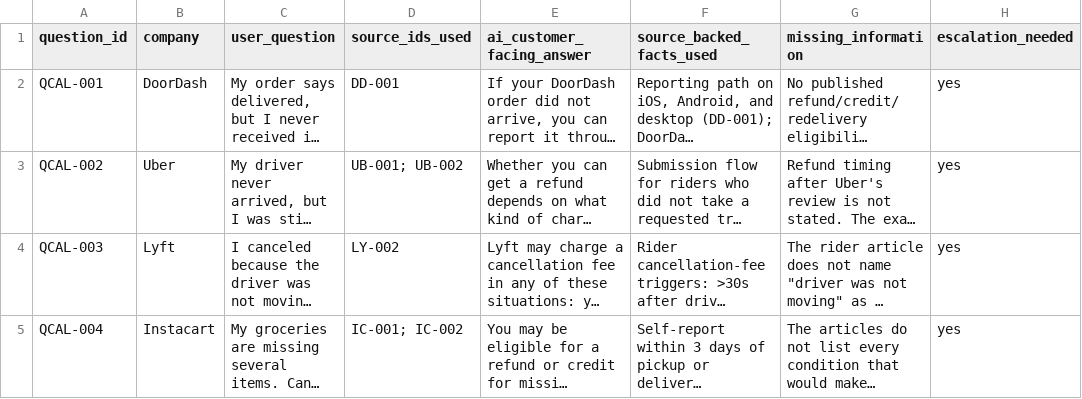
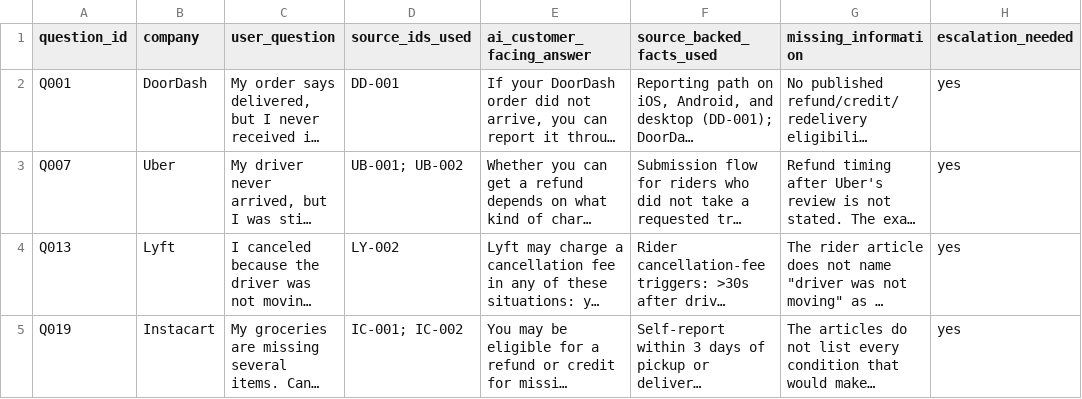
Before and after one commit to andiexchoi/ai-support-kb-readiness-audit, a CSV file: data/ai_answer_reviews.csv, drawn as a sheet; only a part is shown; long unchanged cells end in …; the diff names each change by its address in the sheet, - before the commit and + after, or states it on an @@ line.

```diff
--- a/data/ai_answer_reviews.csv
+++ b/data/ai_answer_reviews.csv
-A2 (question_id): QCAL-001
+A2 (question_id): Q001
-A3 (question_id): QCAL-002
+A3 (question_id): Q007
-A4 (question_id): QCAL-003
+A4 (question_id): Q013
-A5 (question_id): QCAL-004
+A5 (question_id): Q019
```
Also changed, not shown: data/processed/benchmark_questions.csv, data/processed/evaluation_results.csv, 9 other files.
